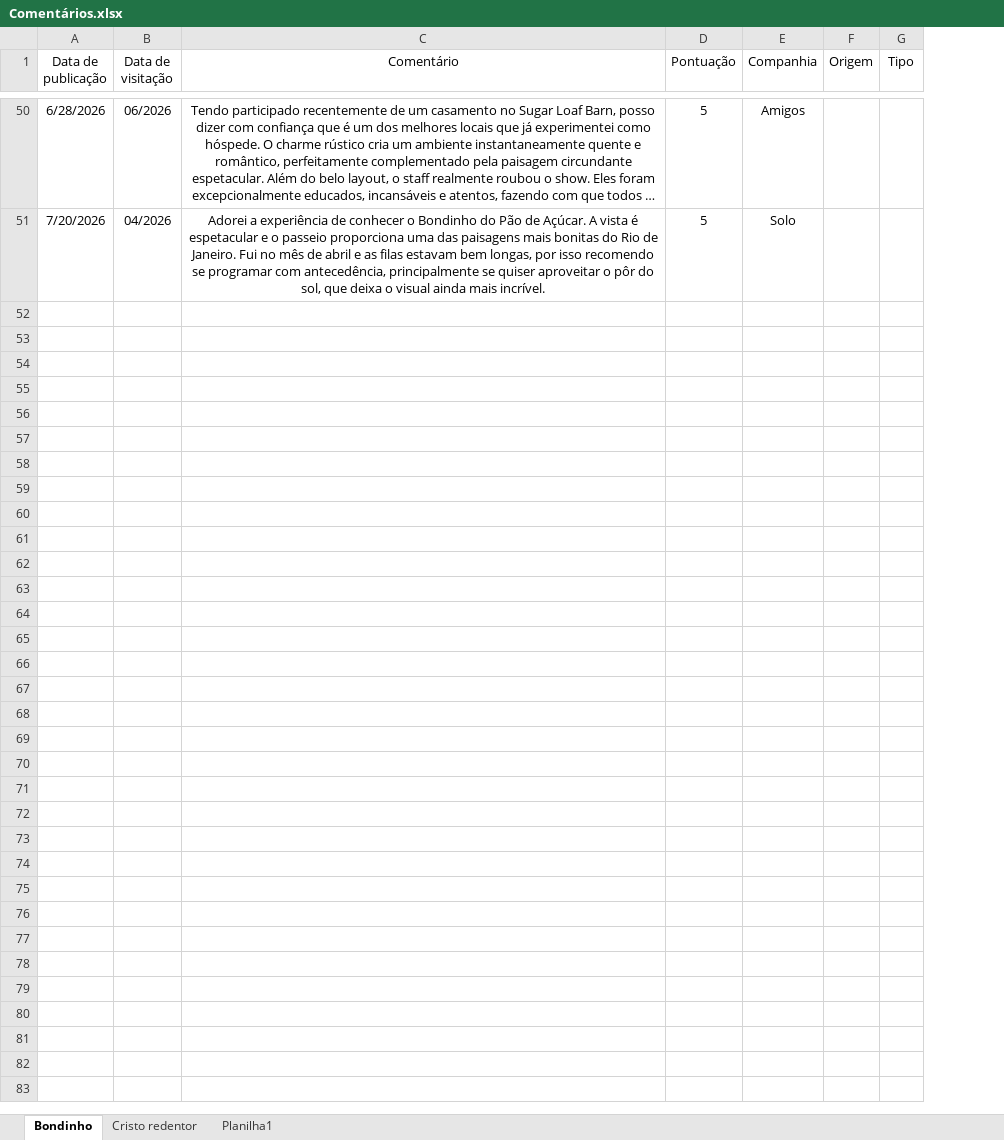
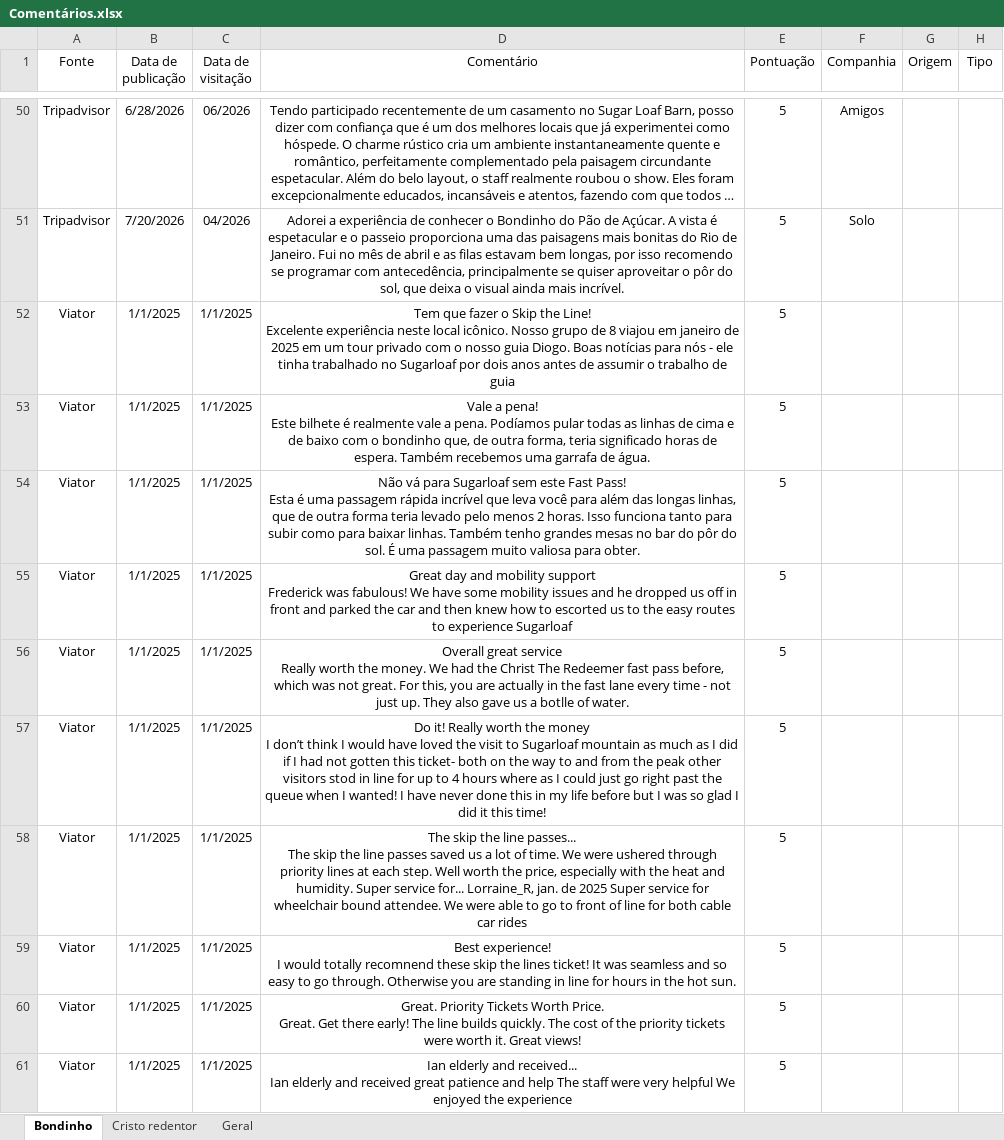
Before and after one commit to emillyvianabr/an-lise_de_coment-rios, an Excel workbook: Comentários.xlsx, sheet Bondinho, drawn as a sheet; only a part is shown, gaps mark what is left out; long unchanged cells end in …; values as stored, in another font and other column widths than the file's, no borders; table styles not drawn; ↵ is a line break in a cell; the diff covers the shown part only; the diff names each change by its address in the sheet, - before the commit and + after, or states it on an @@ line.

```diff
--- a/Comentários.xlsx (sheet Bondinho)
+++ b/Comentários.xlsx (sheet Bondinho)
-sheet tab: Planilha1
+sheet tab: Geral
+column A (Fonte), rows 50-51: Tripadvisor | Tripadvisor
+row 52: Viator | 1/1/2025 | 1/1/2025 | Tem que fazer o Skip the Line! ↵ Excelente experiência neste local icônico. Nosso grupo de 8 viajou em janeiro de 2025 em um tour privado com o nosso guia Diogo. Boas notícias para nós - ele tinha trabalhado no Sugarloaf por dois anos antes de assumir o trabalho de guia | 5
+row 53: Viator | 1/1/2025 | 1/1/2025 | Vale a pena! ↵ Este bilhete é realmente vale a pena. Podíamos pular todas as linhas de cima e de baixo com o bondinho que, de outra forma, teria significado horas de espera. Também recebemos uma garrafa de água. | 5
+row 54: Viator | 1/1/2025 | 1/1/2025 | Não vá para Sugarloaf sem este Fast Pass! ↵ Esta é uma passagem rápida incrível que leva você para além das longas linhas, que de outra forma teria levado pelo menos 2 horas. Isso funciona tanto para subir como para baixar linhas. Também tenho grandes mesas no bar do pôr do sol. É uma passagem muito valiosa para obter. | 5
+row 55: Viator | 1/1/2025 | 1/1/2025 | Great day and mobility support ↵ Frederick was fabulous! We have some mobility issues and he dropped us off in front and parked the car and then knew how to escorted us to the easy routes to experience Sugarloaf | 5
+row 56: Viator | 1/1/2025 | 1/1/2025 | Overall great service ↵ Really worth the money. We had the Christ The Redeemer fast pass before, which was not great. For this, you are actually in the fast lane every time - not just up. They also gave us a botlle of water. | 5
+row 57: Viator | 1/1/2025 | 1/1/2025 | Do it! Really worth the money ↵ I don’t think I would have loved the visit to Sugarloaf mountain as much as I did if I had not gotten this ticket- both on the way to and from the peak other visitors stod in line for up to 4 hours where as I could just go right past the queue when I wanted! I have never done this in my life before but I was so glad I did it this time! | 5
+row 58: Viator | 1/1/2025 | 1/1/2025 | The skip the line passes... ↵ The skip the line passes saved us a lot of time. We were ushered through priority lines at each step. Well worth the price, especially with the heat and humidity. Super service for... Lorraine_R, jan. de 2025 Super service for wheelchair bound attendee. We were able to go to front of line for both cable car rides | 5
+row 59: Viator | 1/1/2025 | 1/1/2025 | Best experience! ↵ I would totally recomnend these skip the lines ticket! It was seamless and so easy to go through. Otherwise you are standing in line for hours in the hot sun. | 5
+row 60: Viator | 1/1/2025 | 1/1/2025 | Great. Priority Tickets Worth Price. ↵ Great. Get there early! The line builds quickly. The cost of the priority tickets were worth it. Great views! | 5
+row 61: Viator | 1/1/2025 | 1/1/2025 | Ian elderly and received... ↵ Ian elderly and received great patience and help The staff were very helpful We enjoyed the experience | 5
```
Also changed, not shown: 64 added rows elsewhere in this sheet, sheet Cristo redentor, sheet Geral, 1 other file.
